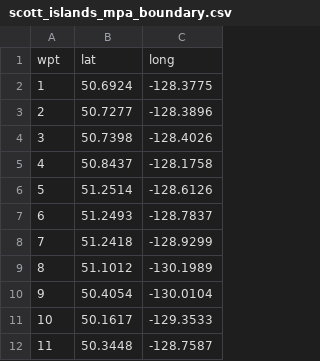
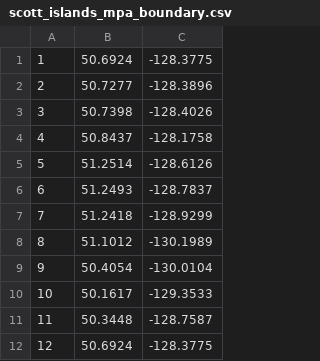
Before and after one commit to kstierhoff/estimATM, a CSV file: Data/GIS/scott_islands_mpa_boundary.csv, drawn as a sheet.

```diff
--- a/Data/GIS/scott_islands_mpa_boundary.csv
+++ b/Data/GIS/scott_islands_mpa_boundary.csv
@@ -1,2 +1 @@
-wpt,lat,long
 1,50.6924,-128.3775
@@ -12 +11,2 @@ wpt,lat,long
 11,50.3448,-128.7587
+12,50.6924,-128.3775
```
Also changed, not shown: 4 other files.
